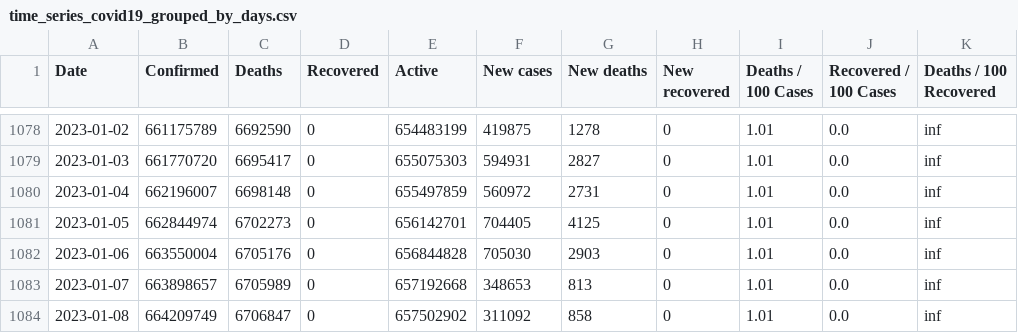
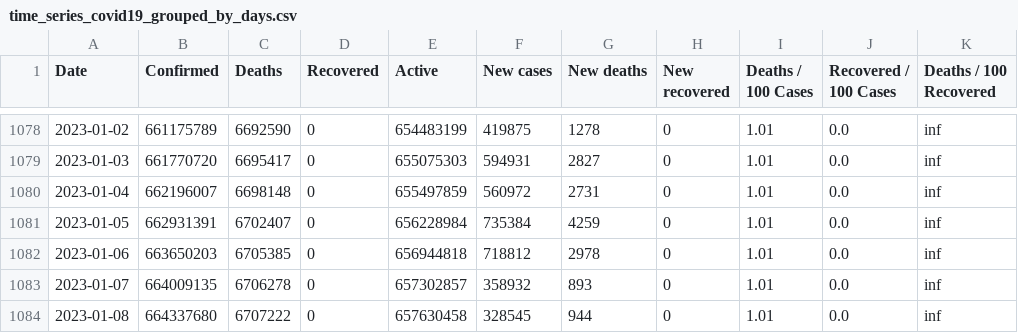
Before and after one commit to milanowicz/COVID-19-Dataset, a CSV file: data/jhu/time_series_covid19_grouped_by_days.csv, drawn as a sheet; only a part is shown, gaps mark what is left out; the diff names each change by its address in the sheet, - before the commit and + after, or states it on an @@ line.

```diff
--- a/data/jhu/time_series_covid19_grouped_by_days.csv
+++ b/data/jhu/time_series_covid19_grouped_by_days.csv
-B1081 (Confirmed): 662844974
+B1081 (Confirmed): 662931391
-C1081 (Deaths): 6702273
+C1081 (Deaths): 6702407
-E1081 (Active): 656142701
+E1081 (Active): 656228984
-F1081 (New cases): 704405
+F1081 (New cases): 735384
-G1081 (New deaths): 4125
+G1081 (New deaths): 4259
-B1082 (Confirmed): 663550004
+B1082 (Confirmed): 663650203
-C1082 (Deaths): 6705176
+C1082 (Deaths): 6705385
-E1082 (Active): 656844828
+E1082 (Active): 656944818
-F1082 (New cases): 705030
+F1082 (New cases): 718812
-G1082 (New deaths): 2903
+G1082 (New deaths): 2978
-B1083 (Confirmed): 663898657
+B1083 (Confirmed): 664009135
-C1083 (Deaths): 6705989
+C1083 (Deaths): 6706278
-E1083 (Active): 657192668
+E1083 (Active): 657302857
-F1083 (New cases): 348653
+F1083 (New cases): 358932
-G1083 (New deaths): 813
+G1083 (New deaths): 893
-B1084 (Confirmed): 664209749
+B1084 (Confirmed): 664337680
-C1084 (Deaths): 6706847
+C1084 (Deaths): 6707222
-E1084 (Active): 657502902
+E1084 (Active): 657630458
-F1084 (New cases): 311092
+F1084 (New cases): 328545
-G1084 (New deaths): 858
+G1084 (New deaths): 944
```
Also changed, not shown: data/jhu/time_series_covid19_grouped_by_countries.csv.
